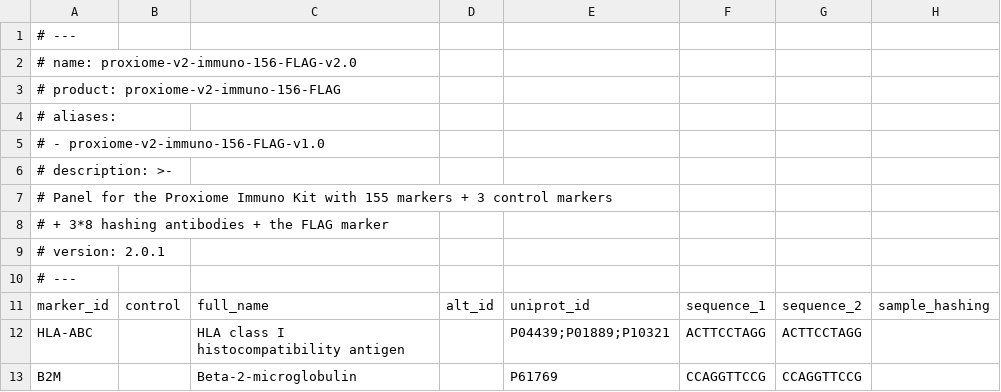
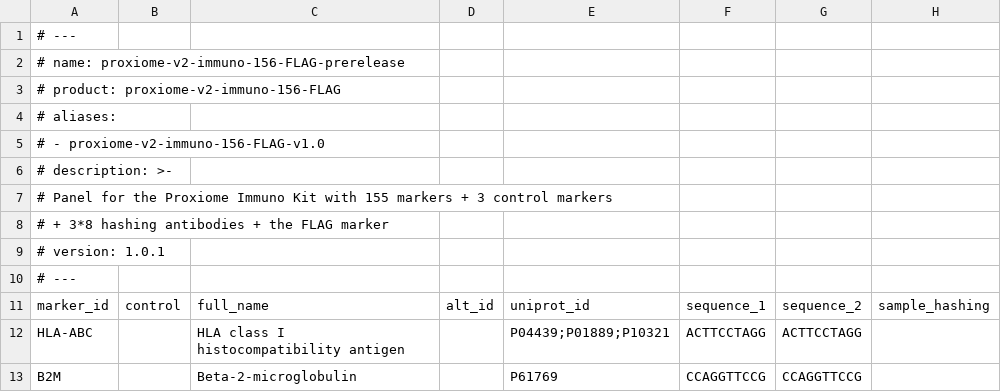
Before and after one commit to PixelgenTechnologies/pixelator, a CSV file: src/pixelator/pna/resources/panels/proxiome-v2-immuno-156-FLAG-prerelease.csv, drawn as a sheet; only a part is shown.

```diff
--- a/src/pixelator/pna/resources/panels/proxiome-v2-immuno-156-FLAG-prerelease.csv
+++ b/src/pixelator/pna/resources/panels/proxiome-v2-immuno-156-FLAG-prerelease.csv
@@ -1,3 +1,3 @@
 # ---
-# name: proxiome-v2-immuno-156-FLAG-v2.0
+# name: proxiome-v2-immuno-156-FLAG-prerelease
 # product: proxiome-v2-immuno-156-FLAG
@@ -8,3 +8,3 @@
 #     + 3*8 hashing antibodies + the FLAG marker
-# version: 2.0.1
+# version: 1.0.1
 # ---
```
Also changed, not shown: src/pixelator/pna/resources/panels/proxiome-v2-immuno-155-prerelease.csv, src/pixelator/pna/resources/panels/proxiome-v2-immuno-156-FMC63-prerelease.csv, 1 other file.
